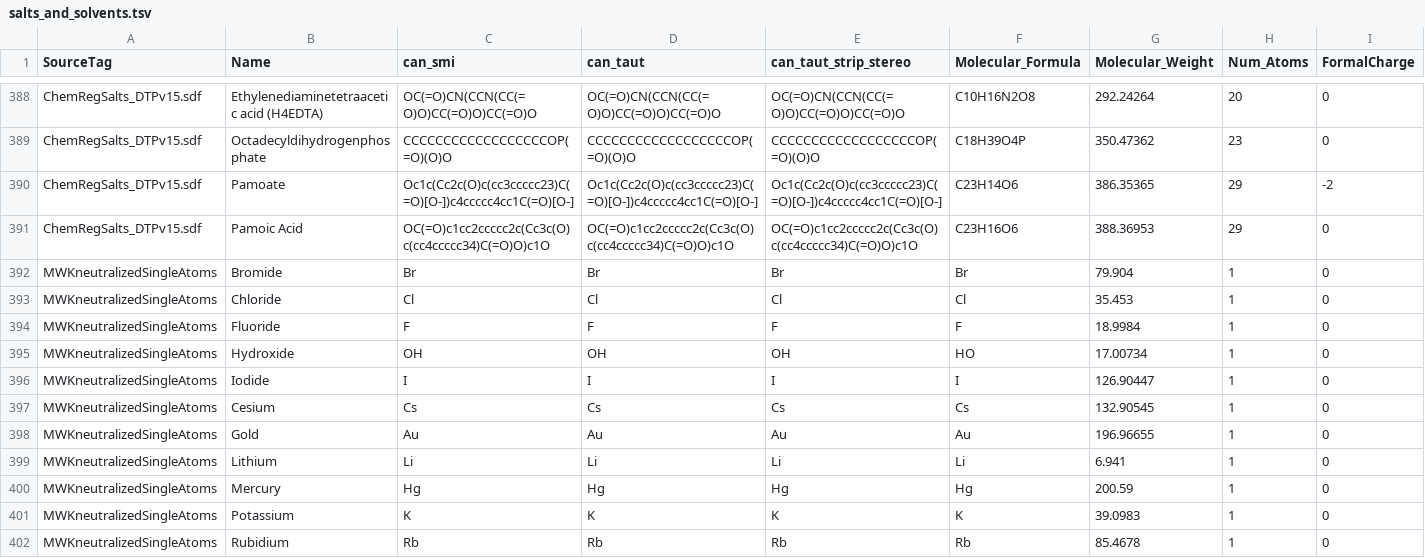
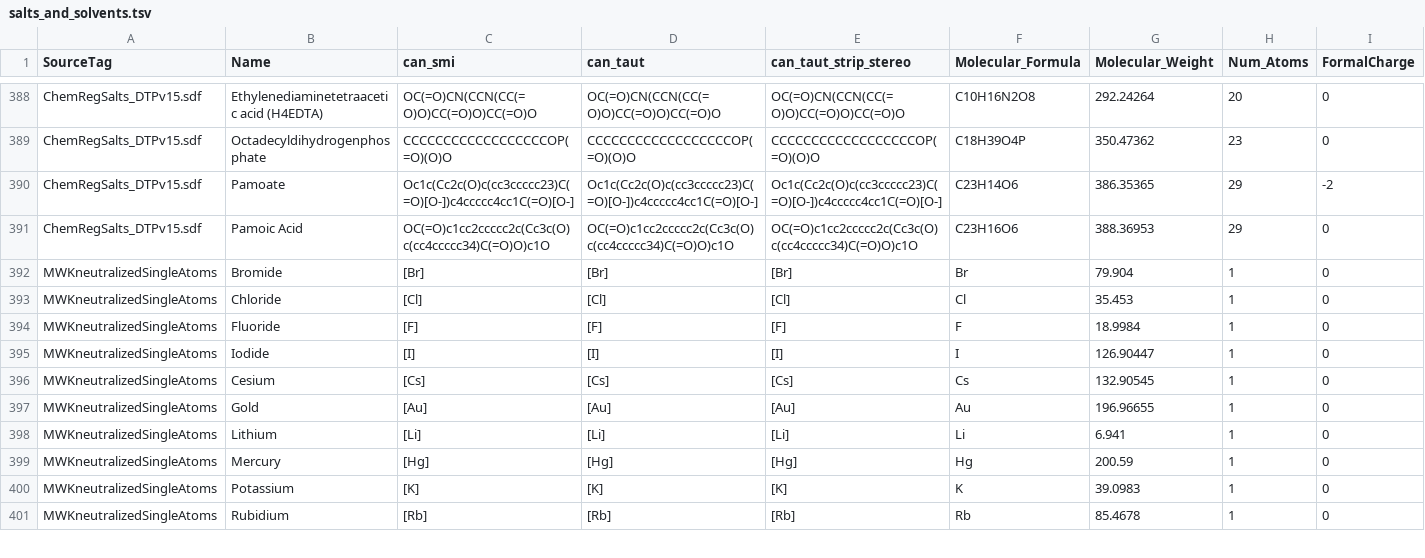
Before and after one commit to CBIIT/kunkelm_adhoc, a TSV file: dtp_datasystem/dtp_datasystem/trunk/SCRIPTS/BUILD_SCRIPTS/salts_and_solvents.tsv, drawn as a sheet; only a part is shown, gaps mark what is left out; removed rows and columns are numbered as before the commit, all else as after; rows hold the shown columns only; the diff covers the shown part only; the diff names each change by its address in the sheet, - before the commit and + after, or states it on an @@ line.

```diff
--- a/dtp_datasystem/dtp_datasystem/trunk/SCRIPTS/BUILD_SCRIPTS/salts_and_solvents.tsv
+++ b/dtp_datasystem/dtp_datasystem/trunk/SCRIPTS/BUILD_SCRIPTS/salts_and_solvents.tsv
-C392 (can_smi): Br
+C392 (can_smi): [Br]
-D392 (can_taut): Br
+D392 (can_taut): [Br]
-E392 (can_taut_strip_stereo): Br
+E392 (can_taut_strip_stereo): [Br]
-C393 (can_smi): Cl
+C393 (can_smi): [Cl]
-D393 (can_taut): Cl
+D393 (can_taut): [Cl]
-E393 (can_taut_strip_stereo): Cl
+E393 (can_taut_strip_stereo): [Cl]
-C394 (can_smi): F
+C394 (can_smi): [F]
-D394 (can_taut): F
+D394 (can_taut): [F]
-E394 (can_taut_strip_stereo): F
+E394 (can_taut_strip_stereo): [F]
-row 395: MWKneutralizedSingleAtoms | Hydroxide | OH | OH | OH | HO | 17.00734 | 1 | 0
-C395 (can_smi): I
+C395 (can_smi): [I]
-D395 (can_taut): I
+D395 (can_taut): [I]
-E395 (can_taut_strip_stereo): I
+E395 (can_taut_strip_stereo): [I]
-C396 (can_smi): Cs
+C396 (can_smi): [Cs]
-D396 (can_taut): Cs
+D396 (can_taut): [Cs]
-E396 (can_taut_strip_stereo): Cs
+E396 (can_taut_strip_stereo): [Cs]
-C397 (can_smi): Au
+C397 (can_smi): [Au]
-D397 (can_taut): Au
+D397 (can_taut): [Au]
-E397 (can_taut_strip_stereo): Au
+E397 (can_taut_strip_stereo): [Au]
-C398 (can_smi): Li
+C398 (can_smi): [Li]
-D398 (can_taut): Li
+D398 (can_taut): [Li]
-E398 (can_taut_strip_stereo): Li
+E398 (can_taut_strip_stereo): [Li]
-C399 (can_smi): Hg
+C399 (can_smi): [Hg]
-D399 (can_taut): Hg
+D399 (can_taut): [Hg]
-E399 (can_taut_strip_stereo): Hg
+E399 (can_taut_strip_stereo): [Hg]
-C400 (can_smi): K
+C400 (can_smi): [K]
-D400 (can_taut): K
+D400 (can_taut): [K]
-E400 (can_taut_strip_stereo): K
+E400 (can_taut_strip_stereo): [K]
-C401 (can_smi): Rb
+C401 (can_smi): [Rb]
-D401 (can_taut): Rb
+D401 (can_taut): [Rb]
-E401 (can_taut_strip_stereo): Rb
+E401 (can_taut_strip_stereo): [Rb]
```
Also changed, not shown: 9 edited cells elsewhere in this file, 12 other files.
